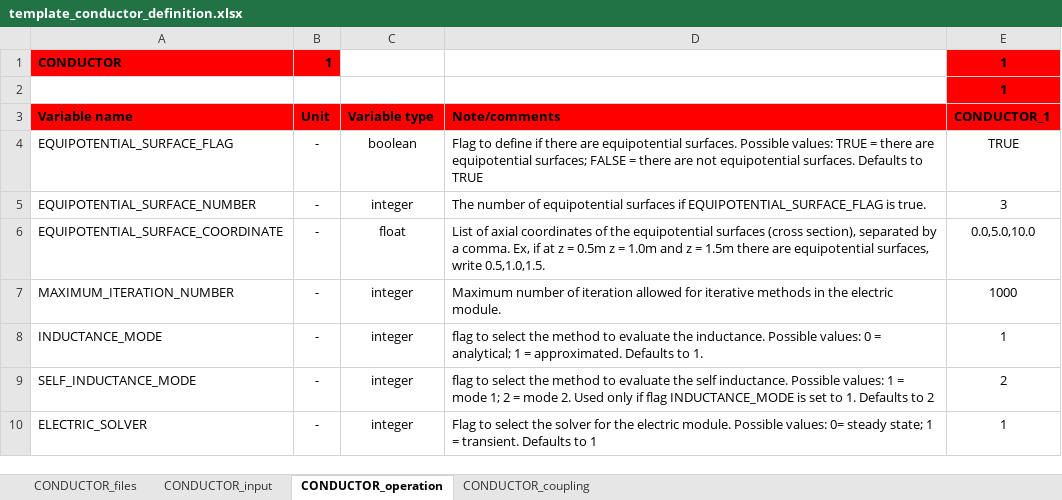
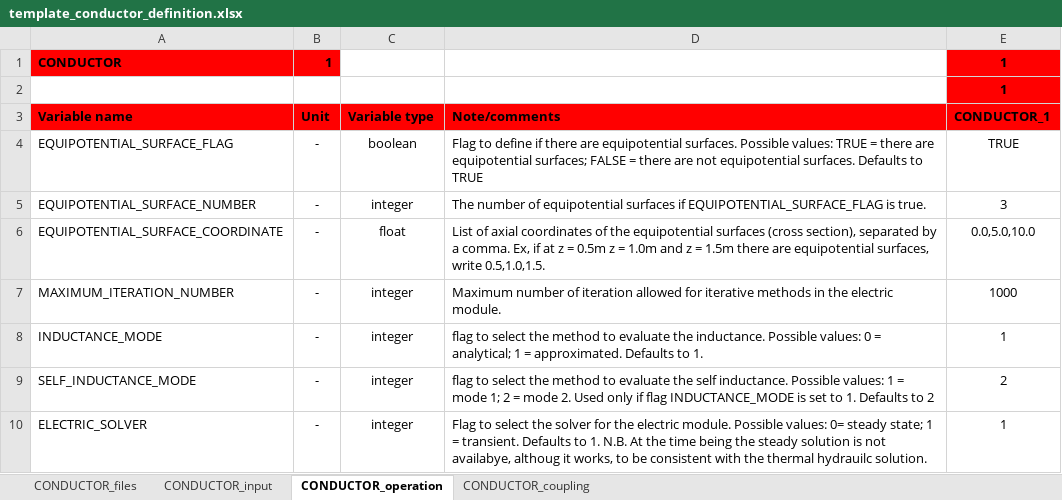
Before and after one commit to MAHTEP/OPENSC2, an Excel workbook: source_code/input_files/input_file_template/template_conductor_definition.xlsx, sheet CONDUCTOR_operation, drawn as a sheet; values as stored, in another font and other column widths than the file's, no borders; the diff names each change by its address in the sheet, - before the commit and + after, or states it on an @@ line.

Commit message:
chore: update note in sheet CONDUCTOR_operation
Updated note for variable ELECTRIC_SOLVER.

```diff
--- a/source_code/input_files/input_file_template/template_conductor_definition.xlsx (sheet CONDUCTOR_operation)
+++ b/source_code/input_files/input_file_template/template_conductor_definition.xlsx (sheet CONDUCTOR_operation)
-D10: …Defaults to 1
+D10: …Defaults to 1. N.B. At the time being the steady solution is not availabye, althoug it works, to be consistent with the thermal hydrauilc solution.
```
Also changed, not shown: sheet CONDUCTOR_files, sheet CONDUCTOR_input.
